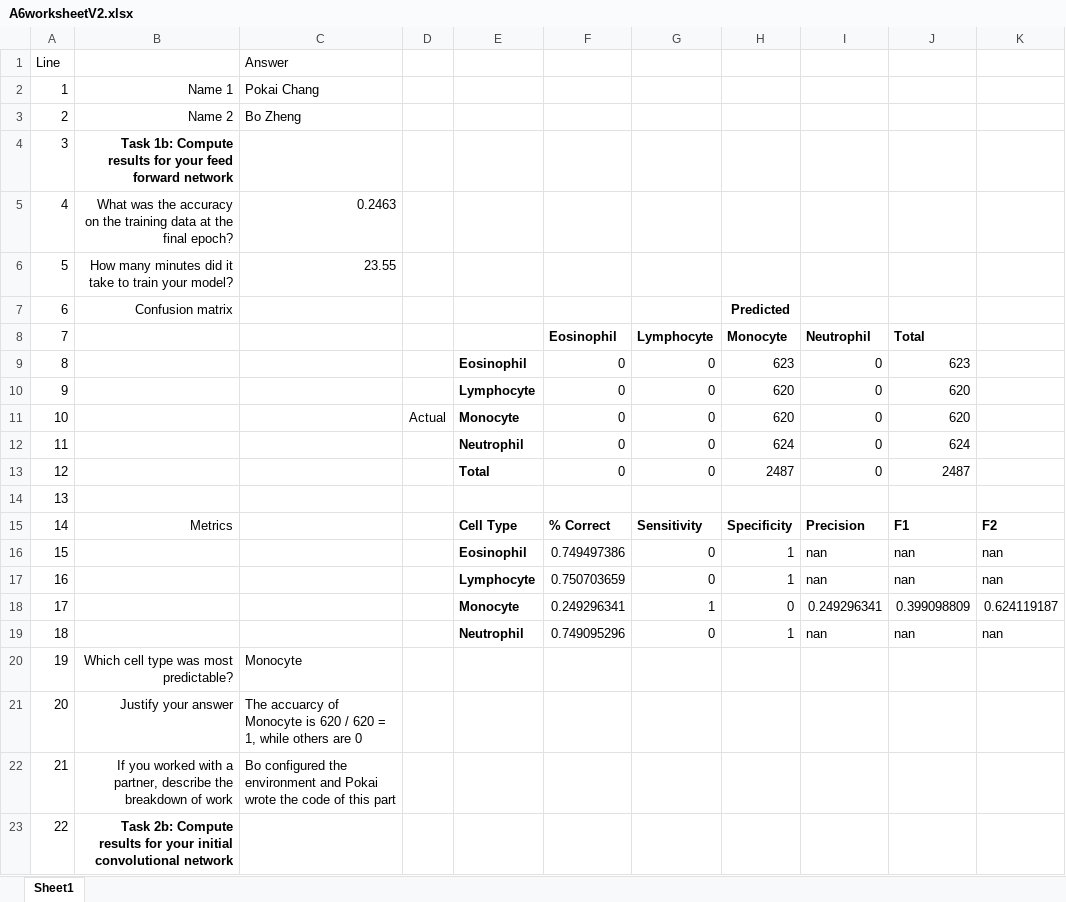
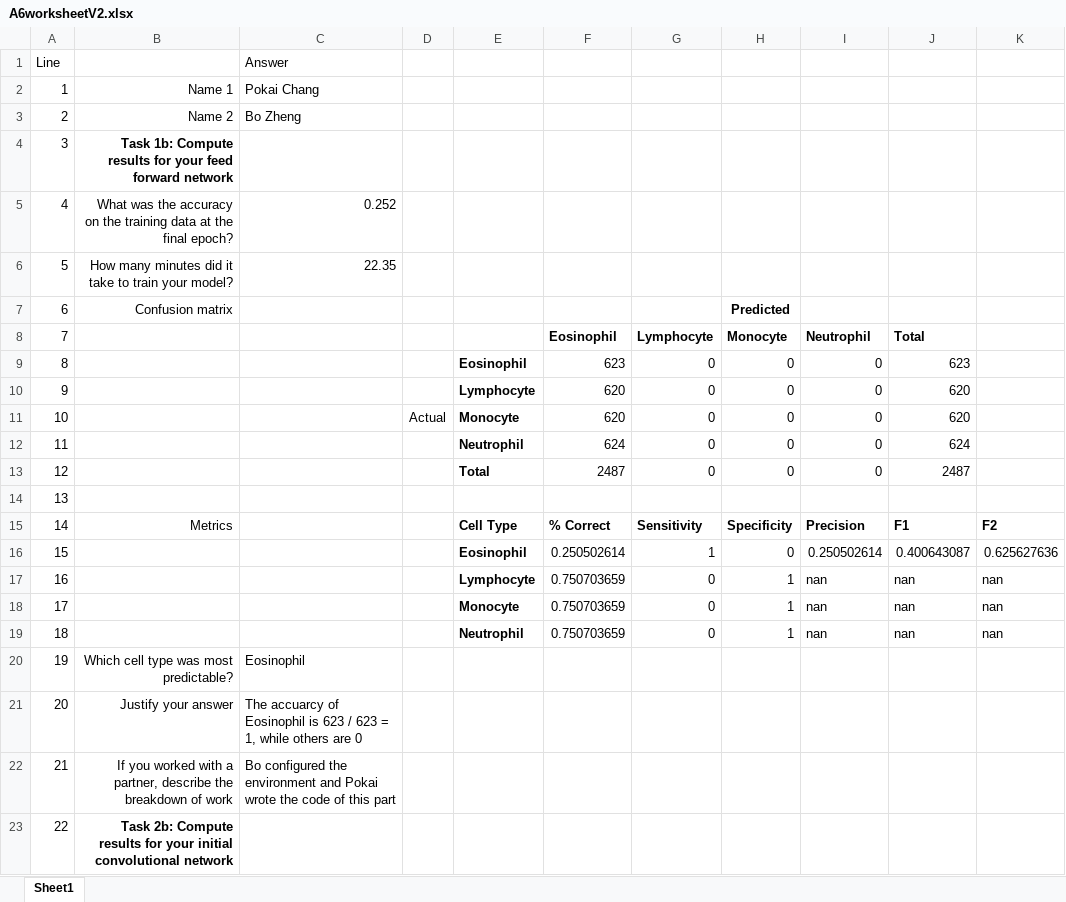
Before and after one commit to LplusKira/DSTM543-a6, an Excel workbook: A6worksheetV2.xlsx, sheet Sheet1, drawn as a sheet; only a part is shown; values as stored, in another font and other column widths than the file's, no borders; the diff covers the shown part only; the diff names each change by its address in the sheet, - before the commit and + after, or states it on an @@ line.

```diff
--- a/A6worksheetV2.xlsx (sheet Sheet1)
+++ b/A6worksheetV2.xlsx (sheet Sheet1)
-C5: 0.2463
+C5: 0.252
-C6: 23.55
+C6: 22.35
-F9: 0
+F9: 623
-H9: 623
+H9: 0
-F10:F11: 0
+F10:F11: 620
-H10:H11: 620
+H10:H11: 0
-F12: 0
+F12: 624
-H12: 624
+H12: 0
-F13: 0
+F13: 2487
-H13: 2487
+H13: 0
-F16: 0.749497386
+F16: 0.250502614
-G16: 0
+G16: 1
-H16: 1
+H16: 0
-I16: nan
+I16: 0.250502614
-J16: nan
+J16: 0.400643087
-K16: nan
+K16: 0.625627636
-F18: 0.249296341
+F18: 0.750703659
-G18: 1
+G18: 0
-H18: 0
+H18: 1
-I18: 0.249296341
+I18: nan
-J18: 0.399098809
+J18: nan
-K18: 0.624119187
+K18: nan
-F19: 0.749095296
+F19: 0.750703659
-C20: Monocyte
+C20: Eosinophil
-C21: …accuarcy of Monocyte is 620 / 620 = 1,…
+C21: …accuarcy of Eosinophil is 623 / 623 = 1,…
```
Also changed, not shown: 47 edited cells elsewhere in this sheet, 3 other files.
